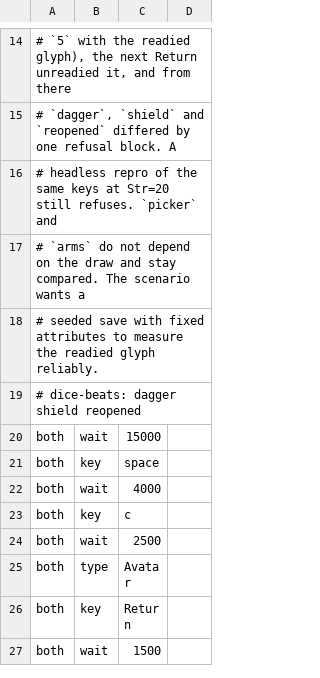
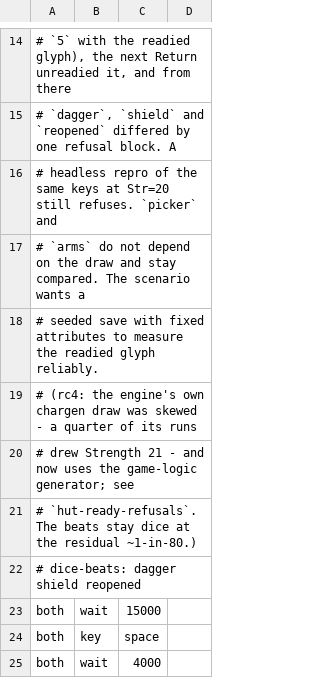
Before and after one commit to cleak/u5-engine, a TSV file: qa/paired/hut-ready-picker.tsv, drawn as a sheet; only a part is shown, gaps mark what is left out; the shorter side is filled out with more unchanged rows.

```diff
--- a/qa/paired/hut-ready-picker.tsv
+++ b/qa/paired/hut-ready-picker.tsv
@@ -18,2 +18,5 @@
 # seeded save with fixed attributes to measure the readied glyph reliably.
+# (rc4: the engine's own chargen draw was skewed - a quarter of its runs
+# drew Strength 21 - and now uses the game-logic generator; see
+# `hut-ready-refusals`. The beats stay dice at the residual ~1-in-80.)
 # dice-beats: dagger shield reopened
```
Also changed, not shown: qa/paired/hut-ready-refusals.tsv, 3 other files.
